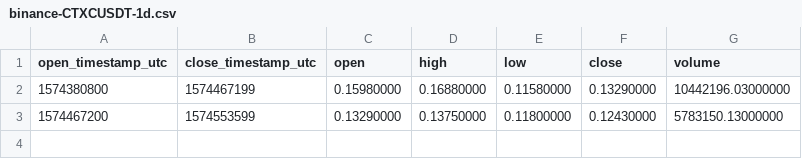
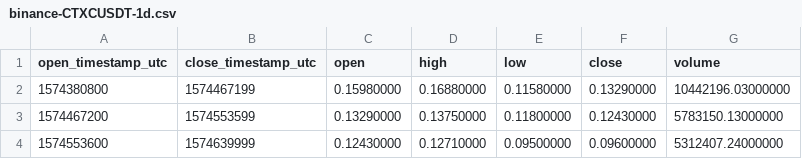
Before and after one commit to cryptobigbro/binance-CTXCUSDT, a CSV file: binance-CTXCUSDT-1d.csv, drawn as a sheet.

```diff
--- a/binance-CTXCUSDT-1d.csv
+++ b/binance-CTXCUSDT-1d.csv
@@ -3 +3,2 @@ open_timestamp_utc,close_timestamp_utc,open,high,low,close,volume
 1574467200,1574553599,0.13290000,0.13750000,0.11800000,0.12430000,5783150.13000000
+1574553600,1574639999,0.12430000,0.12710000,0.09500000,0.09600000,5312407.24000000
```
Also changed, not shown: binance-CTXCUSDT-1h.csv, 1 other file.
